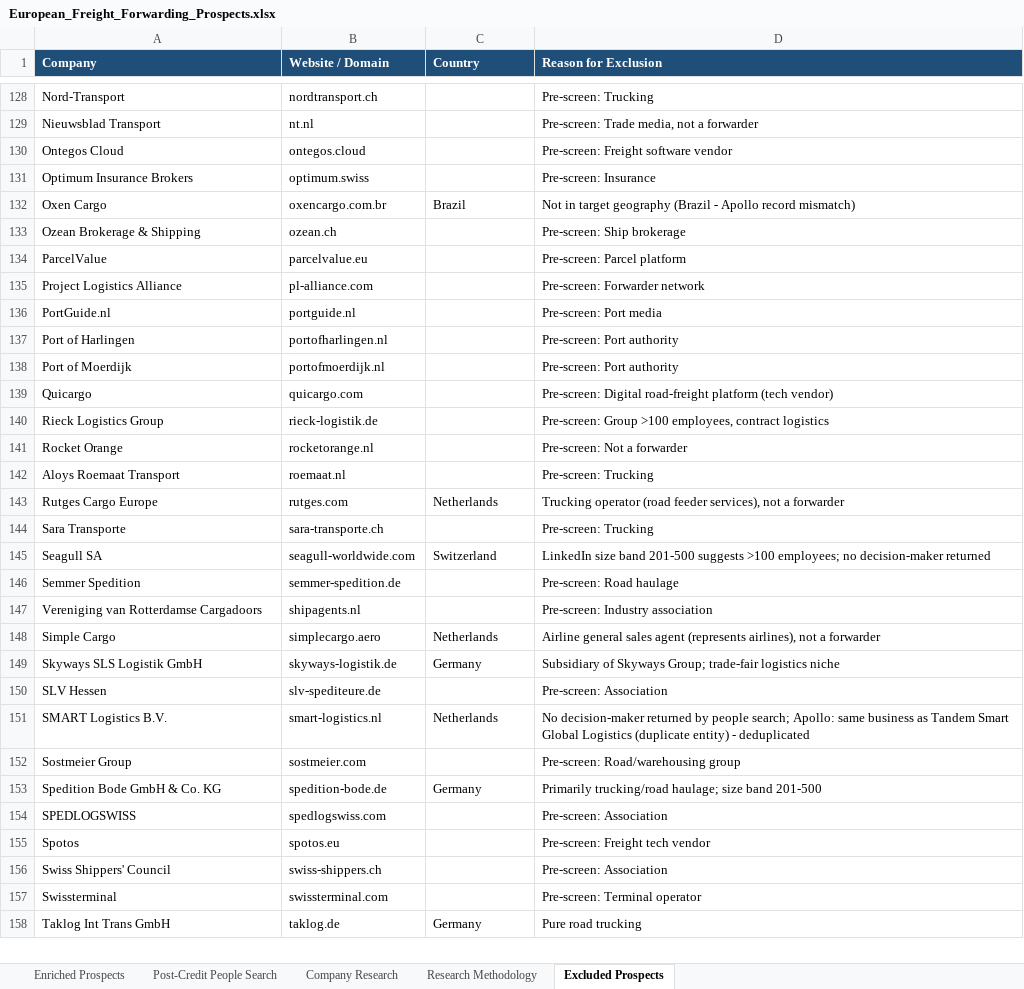
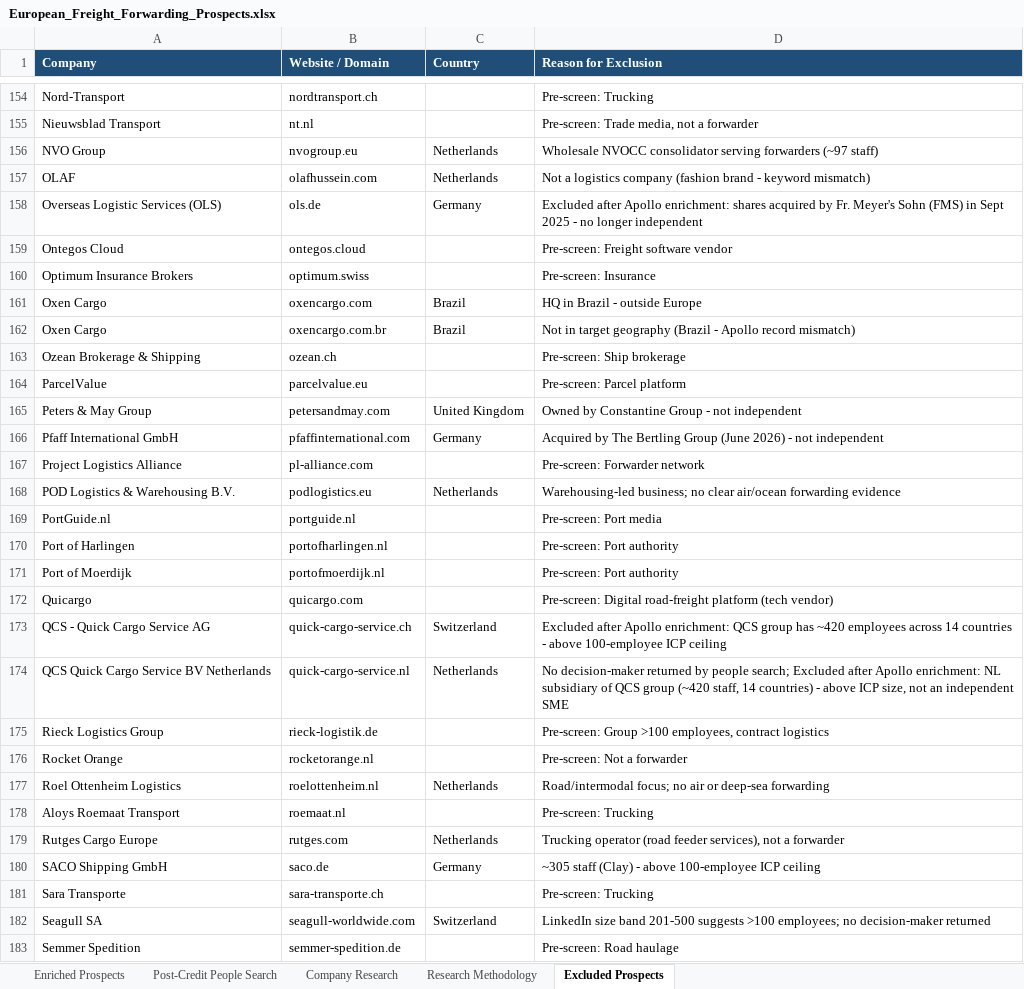
Before and after one commit to samarthhhbhutani/ApolloSalesScraper, an Excel workbook: output/European_Freight_Forwarding_Prospects.xlsx, sheet Excluded Prospects, drawn as a sheet; only a part is shown, gaps mark what is left out; the shorter side is filled out with more unchanged rows; values as stored, in another font and other column widths than the file's, no borders; the diff covers the shown part only; the diff names each change by its address in the sheet, - before the commit and + after, or states it on an @@ line.

```diff
--- a/output/European_Freight_Forwarding_Prospects.xlsx (sheet Excluded Prospects)
+++ b/output/European_Freight_Forwarding_Prospects.xlsx (sheet Excluded Prospects)
+row 156: NVO Group | nvogroup.eu | Netherlands | Wholesale NVOCC consolidator serving forwarders (~97 staff)
+row 157: OLAF | olafhussein.com | Netherlands | Not a logistics company (fashion brand - keyword mismatch)
+row 158: Overseas Logistic Services (OLS) | ols.de | Germany | Excluded after Apollo enrichment: shares acquired by Fr. Meyer's Sohn (FMS) in Sept 2025 - no longer independent
+row 161: Oxen Cargo | oxencargo.com | Brazil | HQ in Brazil - outside Europe
+row 165: Peters & May Group | petersandmay.com | United Kingdom | Owned by Constantine Group - not independent
+row 166: Pfaff International GmbH | pfaffinternational.com | Germany | Acquired by The Bertling Group (June 2026) - not independent
+row 168: POD Logistics & Warehousing B.V. | podlogistics.eu | Netherlands | Warehousing-led business; no clear air/ocean forwarding evidence
+row 173: QCS - Quick Cargo Service AG | quick-cargo-service.ch | Switzerland | Excluded after Apollo enrichment: QCS group has ~420 employees across 14 countries - above 100-employee ICP ceiling
+row 174: QCS Quick Cargo Service BV Netherlands | quick-cargo-service.nl | Netherlands | No decision-maker returned by people search; Excluded after Apollo enrichment: NL subsidiary of QCS group (~420 staff, 14 countries) - above ICP size, not an independent SME
+row 177: Roel Ottenheim Logistics | roelottenheim.nl | Netherlands | Road/intermodal focus; no air or deep-sea forwarding
+row 180: SACO Shipping GmbH | saco.de | Germany | ~305 staff (Clay) - above 100-employee ICP ceiling
```
Also changed, not shown: 33 added rows elsewhere in this sheet, sheet Enriched Prospects, sheet Company Research, sheet Research Methodology, 17 other files.
